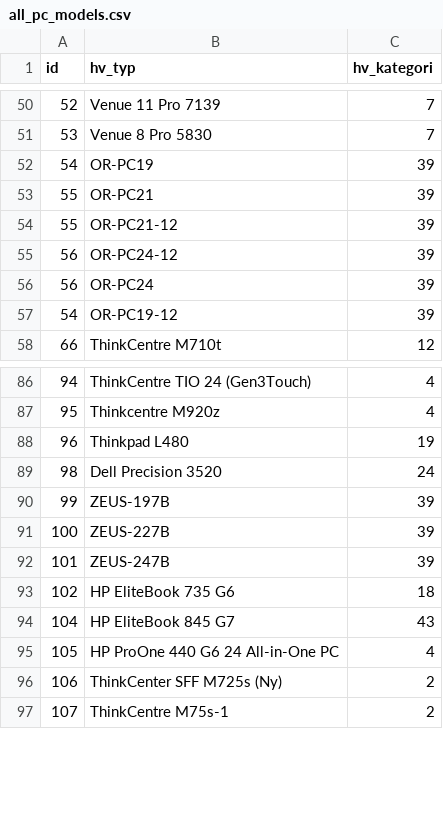
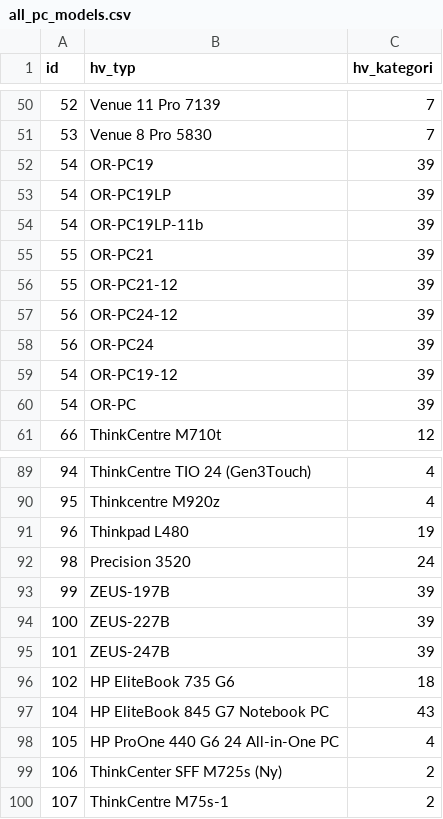
Before and after one commit to NekoPavel/CMtoHWH, a CSV file: all_pc_models.csv, drawn as a sheet; only a part is shown, gaps mark what is left out; the diff covers the shown part only.

```diff
--- a/all_pc_models.csv
+++ b/all_pc_models.csv
@@ -52,2 +52,4 @@ id;hv_typ;hv_kategori
 54;OR-PC19;39
+54;OR-PC19LP;39
+54;OR-PC19LP-11b;39
 55;OR-PC21;39
@@ -57,2 +59,3 @@ id;hv_typ;hv_kategori
 54;OR-PC19-12;39
+54;OR-PC;39
 66;ThinkCentre M710t;12
@@ -88,3 +91,3 @@ id;hv_typ;hv_kategori
 96;Thinkpad L480;19
-98;Dell Precision 3520;24
+98;Precision 3520;24
 99;ZEUS-197B;39
@@ -93,3 +96,3 @@ id;hv_typ;hv_kategori
 102;HP EliteBook 735 G6;18
-104;HP EliteBook 845 G7;43
+104;HP EliteBook 845 G7 Notebook PC;43
 105;HP ProOne 440 G6 24 All-in-One PC;4
```
Also changed, not shown: 20 added rows and 9 edited cells elsewhere in this file.
